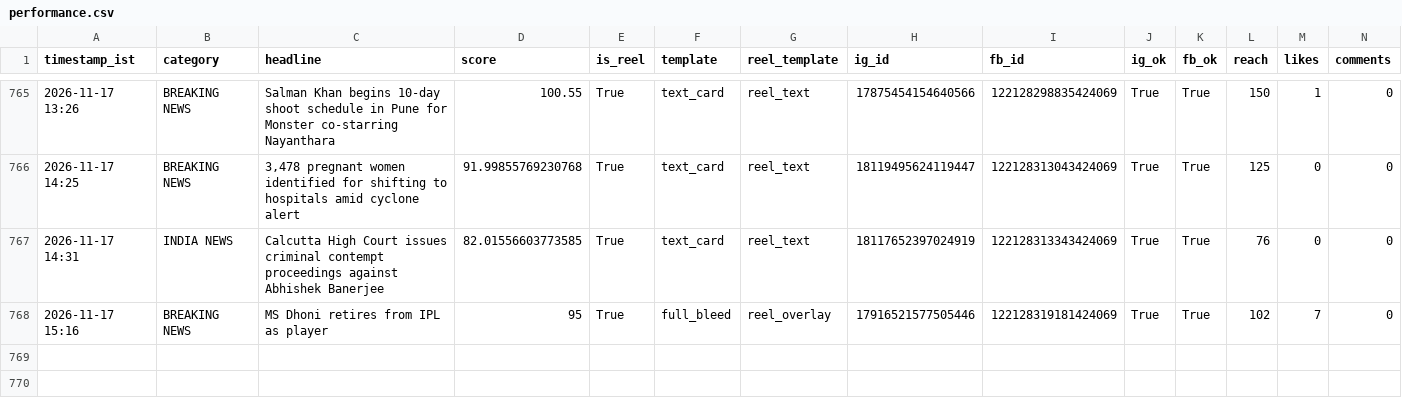
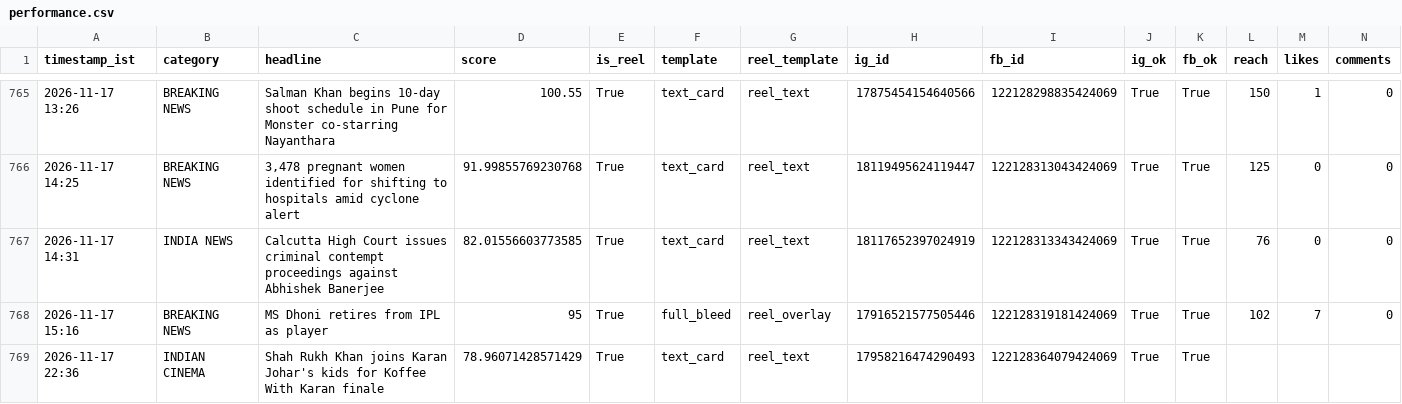
Before and after one commit to araviaravind333-sketch/Aravind24new, a CSV file: data/performance.csv, drawn as a sheet; only a part is shown, gaps mark what is left out; rows hold the shown columns only; the diff names each change by its address in the sheet, - before the commit and + after, or states it on an @@ line.

```diff
--- a/data/performance.csv
+++ b/data/performance.csv
+row 769: 2026-11-17 22:36 | INDIAN CINEMA | Shah Rukh Khan joins Karan Johar's kids for Koffee With Karan finale | 78.96071428571429 | True | text_card | reel_text | 17958216474290493 | 122128364079424069 | True | True
```
Also changed, not shown: 2 other files.
